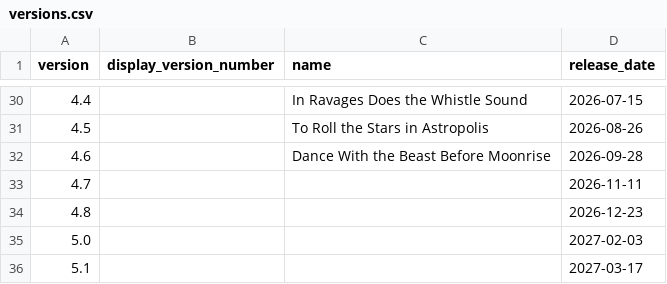
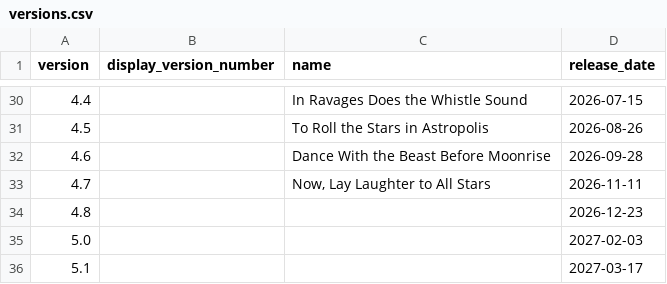
Before and after one commit to Remls/GenshinChars, a CSV file: data/hsr/versions.csv, drawn as a sheet; only a part is shown, gaps mark what is left out.

Commit message:
Update versions.csv

```diff
--- a/data/hsr/versions.csv
+++ b/data/hsr/versions.csv
@@ -32,3 +32,3 @@ version,display_version_number,name,release_date
 4.6,,Dance With the Beast Before Moonrise,2026-09-28
-4.7,,,2026-11-11
+4.7,,"Now, Lay Laughter to All Stars",2026-11-11
 4.8,,,2026-12-23
```
